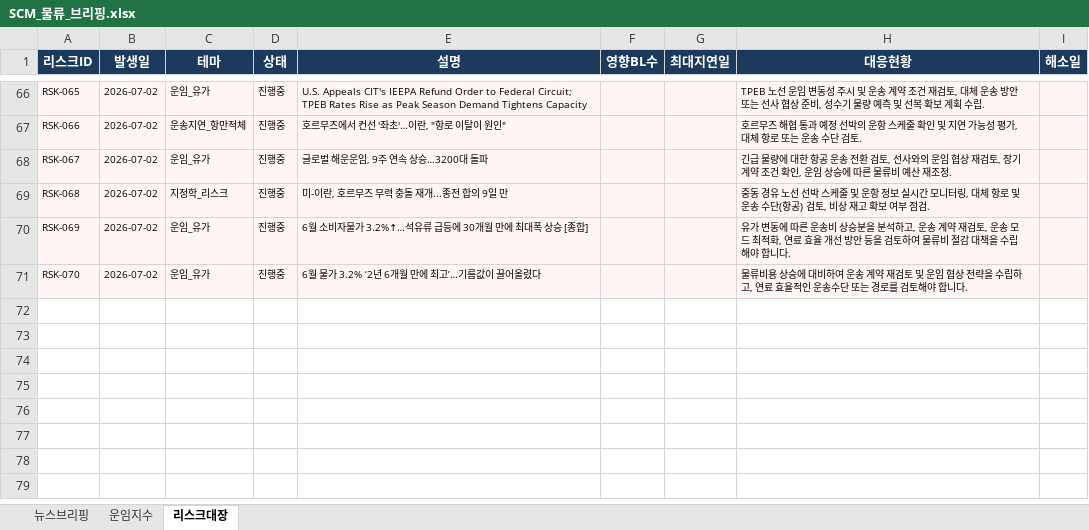
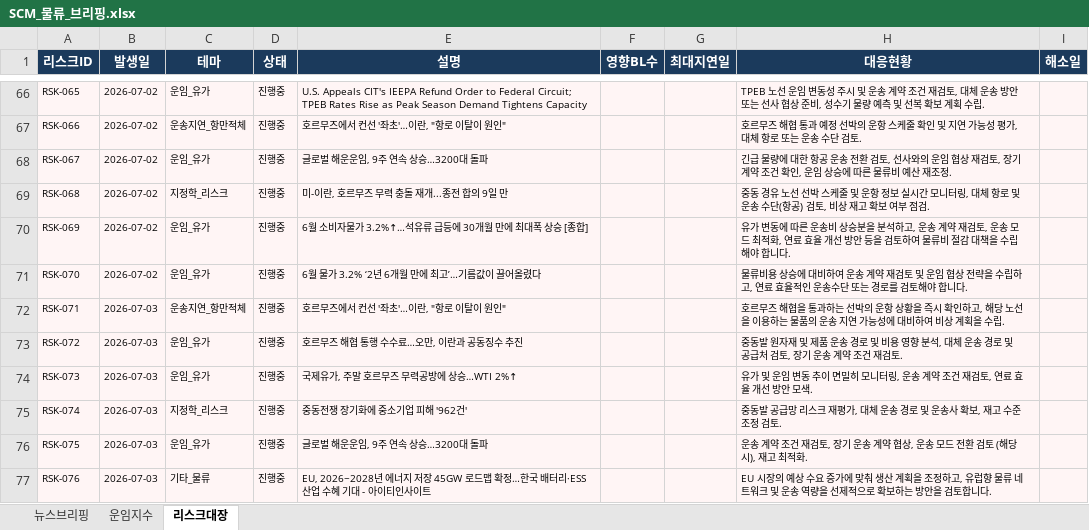
Before and after one commit to lws2013/news-crawler-app, an Excel workbook: data/SCM_물류_브리핑.xlsx, sheet 리스크대장, drawn as a sheet; only a part is shown, gaps mark what is left out; values as stored, in another font and other column widths than the file's, no borders; the diff names each change by its address in the sheet, - before the commit and + after, or states it on an @@ line.

```diff
--- a/data/SCM_물류_브리핑.xlsx (sheet 리스크대장)
+++ b/data/SCM_물류_브리핑.xlsx (sheet 리스크대장)
+row 72: RSK-071 | 2026-07-03 | 운송지연_항만적체 | 진행중 | 호르무즈에서 컨선 '좌초'…이란, "항로 이탈이 원인" |  |  | 호르무즈 해협을 통과하는 선박의 운항 상황을 즉시 확인하고, 해당 노선을 이용하는 물품의 운송 지연 가능성에 대비하여 비상 계획을 수립.
+row 73: RSK-072 | 2026-07-03 | 운임_유가 | 진행중 | 호르무즈 해협 통행 수수료…오만, 이란과 공동징수 추진 |  |  | 중동발 원자재 및 제품 운송 경로 및 비용 영향 분석, 대체 운송 경로 및 공급처 검토, 장기 운송 계약 조건 재검토.
+row 74: RSK-073 | 2026-07-03 | 운임_유가 | 진행중 | 국제유가, 주말 호르무즈 무력공방에 상승…WTI 2%↑ |  |  | 유가 및 운임 변동 추이 면밀히 모니터링, 운송 계약 조건 재검토, 연료 효율 개선 방안 모색.
+row 75: RSK-074 | 2026-07-03 | 지정학_리스크 | 진행중 | 중동전쟁 장기화에 중소기업 피해 '962건' |  |  | 중동발 공급망 리스크 재평가, 대체 운송 경로 및 운송사 확보, 재고 수준 조정 검토.
+row 76: RSK-075 | 2026-07-03 | 운임_유가 | 진행중 | 글로벌 해운운임, 9주 연속 상승…3200대 돌파 |  |  | 운송 계약 조건 재검토, 장기 운송 계약 협상, 운송 모드 전환 검토 (해당 시), 재고 최적화.
+row 77: RSK-076 | 2026-07-03 | 기타_물류 | 진행중 | EU, 2026~2028년 에너지 저장 45GW 로드맵 확정…한국 배터리·ESS 산업 수혜 기대 - 아이티인사이트 |  |  | EU 시장의 예상 수요 증가에 맞춰 생산 계획을 조정하고, 유럽향 물류 네트워크 및 운송 역량을 선제적으로 확보하는 방안을 검토합니다.
```
Also changed, not shown: sheet 뉴스브리핑, sheet 운임지수, 5 other files.
